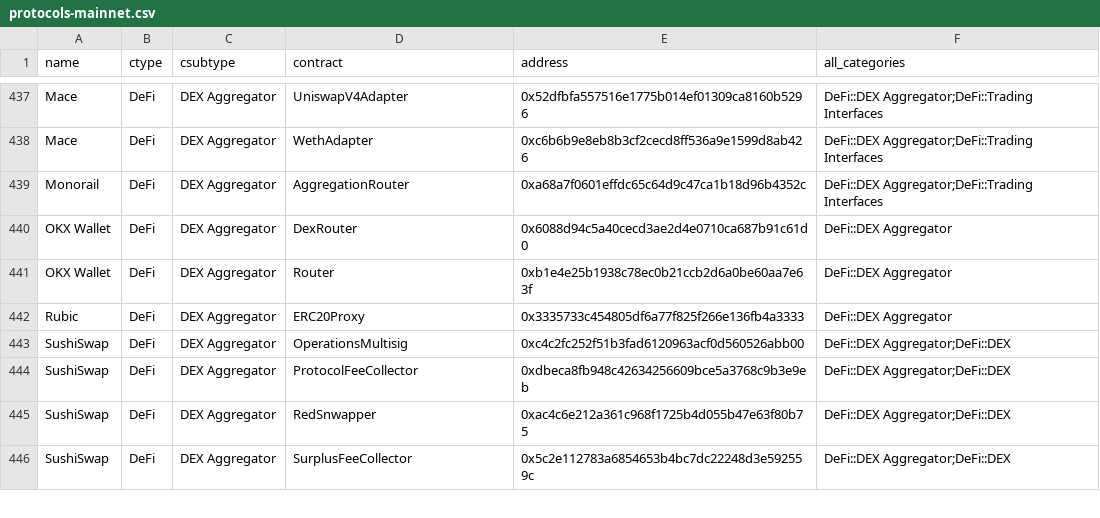
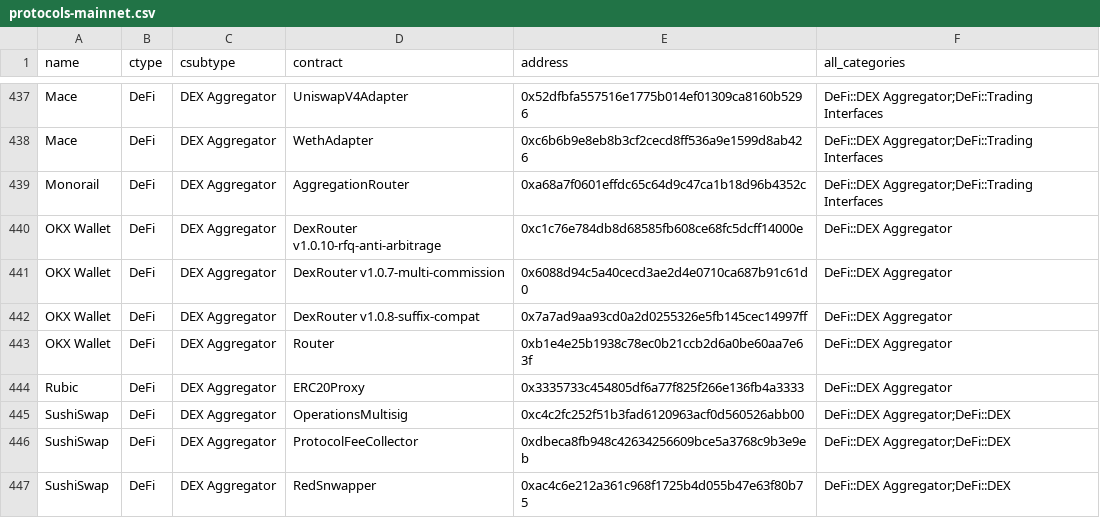
Before and after one commit to monad-crypto/protocols, a CSV file: protocols-mainnet.csv, drawn as a sheet; only a part is shown, gaps mark what is left out; the shorter side is filled out with more unchanged rows.

```diff
--- a/protocols-mainnet.csv
+++ b/protocols-mainnet.csv
@@ -439,3 +439,5 @@ Mace,DeFi,DEX Aggregator,WethAdapter,0xc6b6b9e8eb8b3cf2cecd8ff536a9e1599d8ab426,
 Monorail,DeFi,DEX Aggregator,AggregationRouter,0xa68a7f0601effdc65c64d9c47ca1b18d96b4352c,DeFi::DEX Aggregator;DeFi::Trading Interfaces
-OKX Wallet,DeFi,DEX Aggregator,DexRouter,0x6088d94c5a40cecd3ae2d4e0710ca687b91c61d0,DeFi::DEX Aggregator
+OKX Wallet,DeFi,DEX Aggregator,DexRouter v1.0.10-rfq-anti-arbitrage,0xc1c76e784db8d68585fb608ce68fc5dcff14000e,DeFi::DEX Aggregator
+OKX Wallet,DeFi,DEX Aggregator,DexRouter v1.0.7-multi-commission,0x6088d94c5a40cecd3ae2d4e0710ca687b91c61d0,DeFi::DEX Aggregator
+OKX Wallet,DeFi,DEX Aggregator,DexRouter v1.0.8-suffix-compat,0x7a7ad9aa93cd0a2d0255326e5fb145cec14997ff,DeFi::DEX Aggregator
 OKX Wallet,DeFi,DEX Aggregator,Router,0xb1e4e25b1938c78ec0b21ccb2d6a0be60aa7e63f,DeFi::DEX Aggregator
```
Also changed, not shown: 1 other file.
